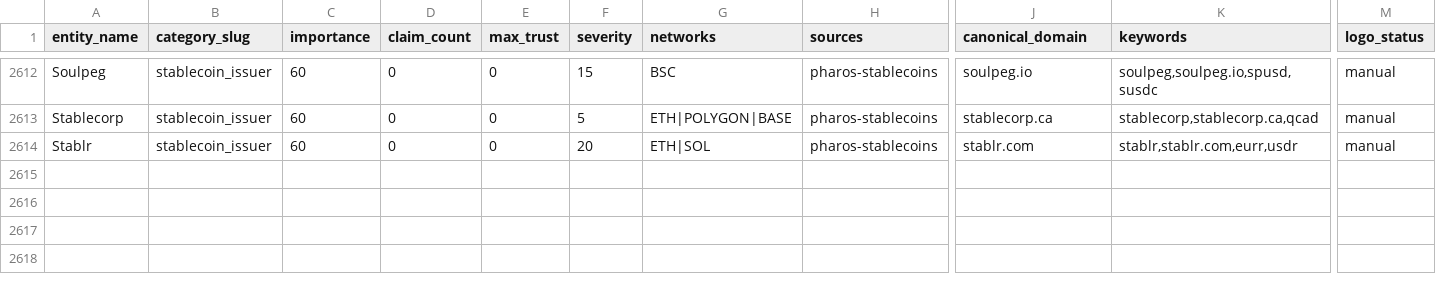
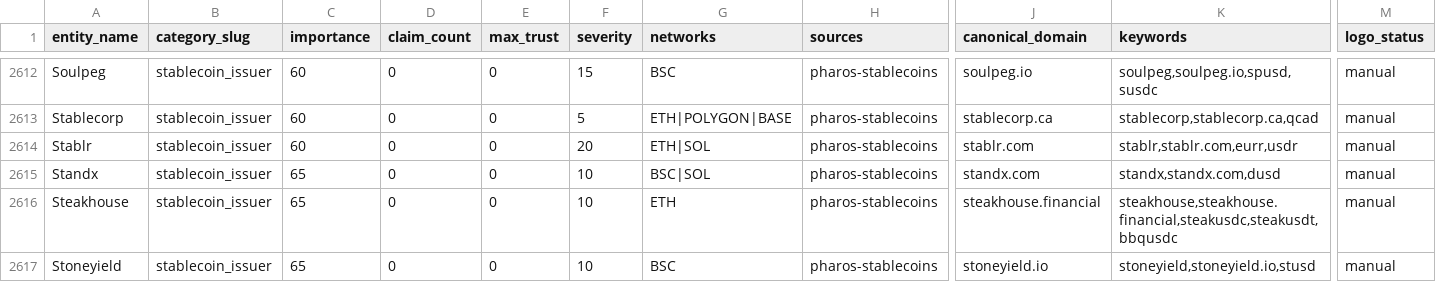
Before and after one commit to maslovsa/kyt-entity-registry, a CSV file: entities.csv, drawn as a sheet; only a part is shown, gaps mark what is left out; rows hold the shown columns only; the diff names each change by its address in the sheet, - before the commit and + after, or states it on an @@ line.

Commit message:
feat(batch): enrich Pharos stablecoin issuers — StandX, Steakhouse, Stoneyield
Logos + registry rows for 3 stablecoin_issuer entities auto-proposed by
ingest_pharos_stablecoins.py: StandX (DUSD, BSC|SOL), Steakhouse
(steakUSDC/steakUSDT/bbqUSDC Morpho vaults, ETH), Stoneyield (stUSD, BSC).

```diff
--- a/entities.csv
+++ b/entities.csv
+row 2615: Standx | stablecoin_issuer | 65 | 0 | 0 | 10 | BSC|SOL | pharos-stablecoins | standx.com | standx,standx.com,dusd | manual
+row 2616: Steakhouse | stablecoin_issuer | 65 | 0 | 0 | 10 | ETH | pharos-stablecoins | steakhouse.financial | steakhouse,steakhouse.financial,steakusdc,steakusdt,bbqusdc | manual
+row 2617: Stoneyield | stablecoin_issuer | 65 | 0 | 0 | 10 | BSC | pharos-stablecoins | stoneyield.io | stoneyield,stoneyield.io,stusd | manual
```
Also changed, not shown: 4 other files.
